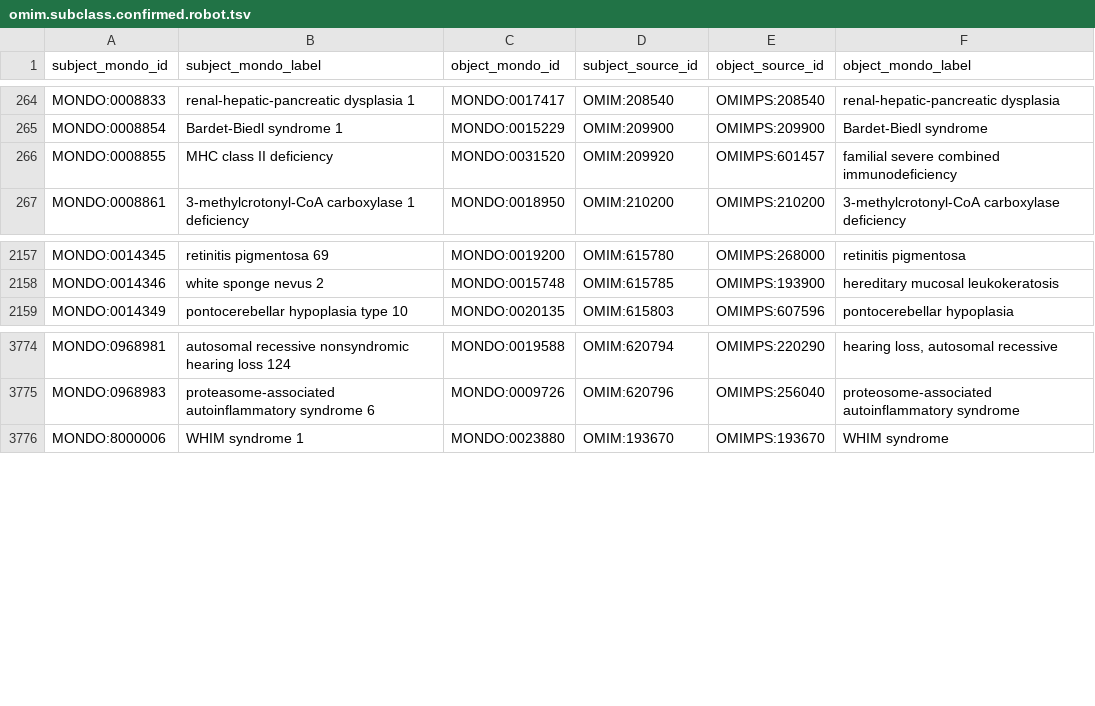
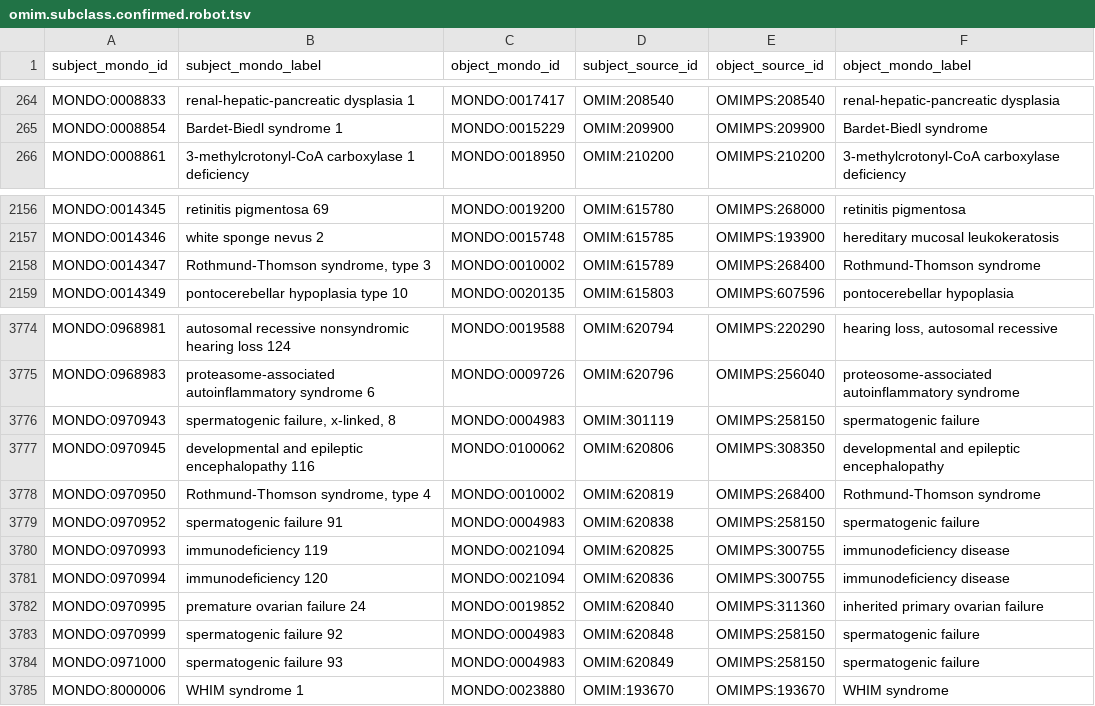
Before and after one commit to monarch-initiative/mondo-ingest, a TSV file: src/ontology/reports/omim.subclass.confirmed.robot.tsv, drawn as a sheet; only a part is shown, gaps mark what is left out.

```diff
--- a/src/ontology/reports/omim.subclass.confirmed.robot.tsv
+++ b/src/ontology/reports/omim.subclass.confirmed.robot.tsv
@@ -265,3 +265,2 @@ MONDO:0008833	renal-hepatic-pancreatic dysplasia 1	MONDO:0017417	OMIM:208540	OMI
 MONDO:0008854	Bardet-Biedl syndrome 1	MONDO:0015229	OMIM:209900	OMIMPS:209900	Bardet-Biedl syndrome
-MONDO:0008855	MHC class II deficiency	MONDO:0031520	OMIM:209920	OMIMPS:601457	familial severe combined immunodeficiency
 MONDO:0008861	3-methylcrotonyl-CoA carboxylase 1 deficiency	MONDO:0018950	OMIM:210200	OMIMPS:210200	3-methylcrotonyl-CoA carboxylase deficiency
@@ -2158,2 +2157,3 @@ MONDO:0014345	retinitis pigmentosa 69	MONDO:0019200	OMIM:615780	OMIMPS:268000	re
 MONDO:0014346	white sponge nevus 2	MONDO:0015748	OMIM:615785	OMIMPS:193900	hereditary mucosal leukokeratosis
+MONDO:0014347	Rothmund-Thomson syndrome, type 3	MONDO:0010002	OMIM:615789	OMIMPS:268400	Rothmund-Thomson syndrome
 MONDO:0014349	pontocerebellar hypoplasia type 10	MONDO:0020135	OMIM:615803	OMIMPS:607596	pontocerebellar hypoplasia
@@ -3775,2 +3775,11 @@ MONDO:0968981	autosomal recessive nonsyndromic hearing loss 124	MONDO:0019588	OM
 MONDO:0968983	proteasome-associated autoinflammatory syndrome 6	MONDO:0009726	OMIM:620796	OMIMPS:256040	proteosome-associated autoinflammatory syndrome
+MONDO:0970943	spermatogenic failure, x-linked, 8	MONDO:0004983	OMIM:301119	OMIMPS:258150	spermatogenic failure
+MONDO:0970945	developmental and epileptic encephalopathy 116	MONDO:0100062	OMIM:620806	OMIMPS:308350	developmental and epileptic encephalopathy
+MONDO:0970950	Rothmund-Thomson syndrome, type 4	MONDO:0010002	OMIM:620819	OMIMPS:268400	Rothmund-Thomson syndrome
+MONDO:0970952	spermatogenic failure 91	MONDO:0004983	OMIM:620838	OMIMPS:258150	spermatogenic failure
+MONDO:0970993	immunodeficiency 119	MONDO:0021094	OMIM:620825	OMIMPS:300755	immunodeficiency disease
+MONDO:0970994	immunodeficiency 120	MONDO:0021094	OMIM:620836	OMIMPS:300755	immunodeficiency disease
+MONDO:0970995	premature ovarian failure 24	MONDO:0019852	OMIM:620840	OMIMPS:311360	inherited primary ovarian failure
+MONDO:0970999	spermatogenic failure 92	MONDO:0004983	OMIM:620848	OMIMPS:258150	spermatogenic failure
+MONDO:0971000	spermatogenic failure 93	MONDO:0004983	OMIM:620849	OMIMPS:258150	spermatogenic failure
 MONDO:8000006	WHIM syndrome 1	MONDO:0023880	OMIM:193670	OMIMPS:193670	WHIM syndrome
```
Also changed, not shown: src/ontology/lexmatch/all_exact.robot.tsv, src/ontology/lexmatch/split-mapping-set/mondo_closematch_doid.tsv, 40 other files.
